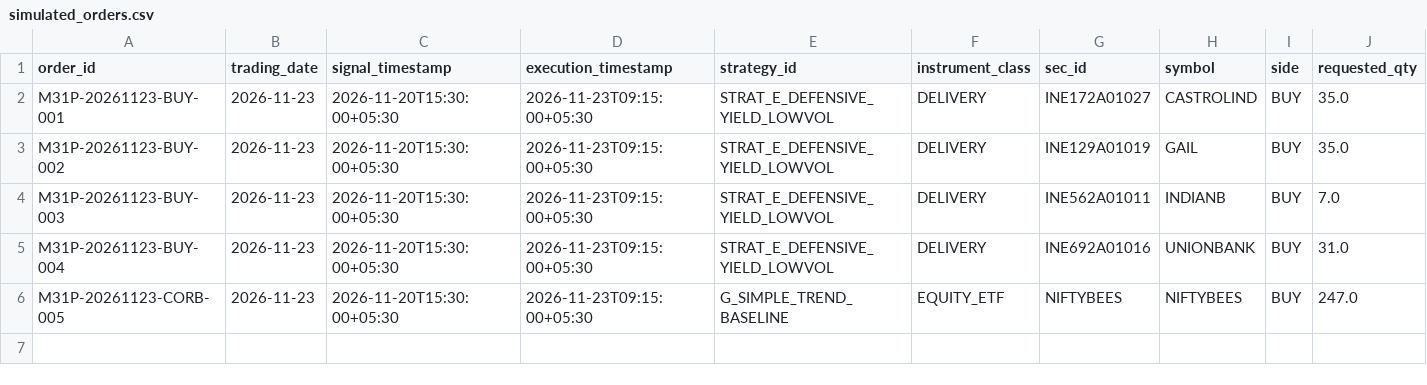
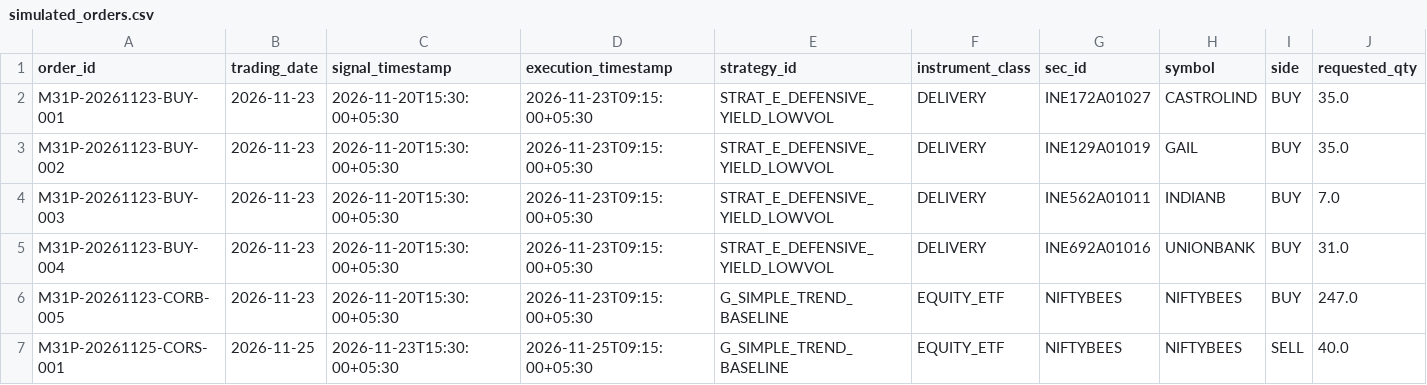
Before and after one commit to Parth2004124/Finsistant-version-2, a CSV file: reports/moreshwar_3_1/prospective_paper_trading/simulated_orders.csv, drawn as a sheet; only a part is shown; rows hold the shown columns only; the diff names each change by its address in the sheet, - before the commit and + after, or states it on an @@ line.

```diff
--- a/reports/moreshwar_3_1/prospective_paper_trading/simulated_orders.csv
+++ b/reports/moreshwar_3_1/prospective_paper_trading/simulated_orders.csv
+row 7: M31P-20261125-CORS-001 | 2026-11-25 | 2026-11-23T15:30:00+05:30 | 2026-11-25T09:15:00+05:30 | G_SIMPLE_TREND_BASELINE | EQUITY_ETF | NIFTYBEES | NIFTYBEES | SELL | 40.0
```
Also changed, not shown: reports/moreshwar_3_1/prospective_paper_trading/paper_trading_daily_report.csv, reports/moreshwar_3_1/prospective_paper_trading/transaction_cost_ledger.csv, 32 other files.
